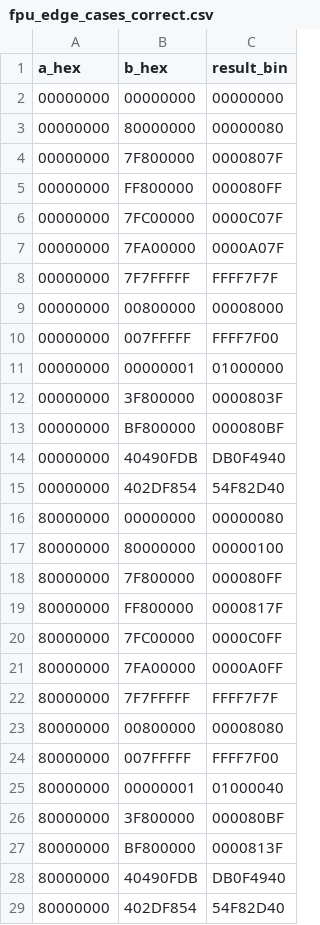
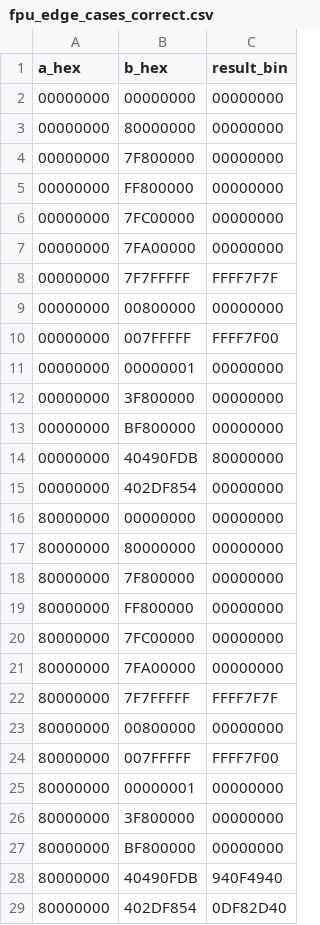
Before and after one commit to rene2997/adaptive_fpu, a CSV file: verilator/fpu_edge_cases_correct.csv, drawn as a sheet; only a part is shown; the diff covers the shown part only.

```diff
--- a/verilator/fpu_edge_cases_correct.csv
+++ b/verilator/fpu_edge_cases_correct.csv
@@ -2,28 +2,28 @@ a_hex,b_hex,result_bin
 00000000,00000000,00000000
-00000000,80000000,00000080
-00000000,7F800000,0000807F
-00000000,FF800000,000080FF
-00000000,7FC00000,0000C07F
-00000000,7FA00000,0000A07F
+00000000,80000000,00000000
+00000000,7F800000,00000000
+00000000,FF800000,00000000
+00000000,7FC00000,00000000
+00000000,7FA00000,00000000
 00000000,7F7FFFFF,FFFF7F7F
-00000000,00800000,00008000
+00000000,00800000,00000000
 00000000,007FFFFF,FFFF7F00
-00000000,00000001,01000000
-00000000,3F800000,0000803F
-00000000,BF800000,000080BF
-00000000,40490FDB,DB0F4940
-00000000,402DF854,54F82D40
-80000000,00000000,00000080
-80000000,80000000,00000100
-80000000,7F800000,000080FF
-80000000,FF800000,0000817F
-80000000,7FC00000,0000C0FF
-80000000,7FA00000,0000A0FF
+00000000,00000001,00000000
+00000000,3F800000,00000000
+00000000,BF800000,00000000
+00000000,40490FDB,80000000
+00000000,402DF854,00000000
+80000000,00000000,00000000
+80000000,80000000,00000000
+80000000,7F800000,00000000
+80000000,FF800000,00000000
+80000000,7FC00000,00000000
+80000000,7FA00000,00000000
 80000000,7F7FFFFF,FFFF7F7F
-80000000,00800000,00008080
+80000000,00800000,00000000
 80000000,007FFFFF,FFFF7F00
-80000000,00000001,01000040
-80000000,3F800000,000080BF
-80000000,BF800000,0000813F
-80000000,40490FDB,DB0F4940
-80000000,402DF854,54F82D40
+80000000,00000001,00000000
+80000000,3F800000,00000000
+80000000,BF800000,00000000
+80000000,40490FDB,940F4940
+80000000,402DF854,0DF82D40
```
Also changed, not shown: 120 edited cells elsewhere in this file.
